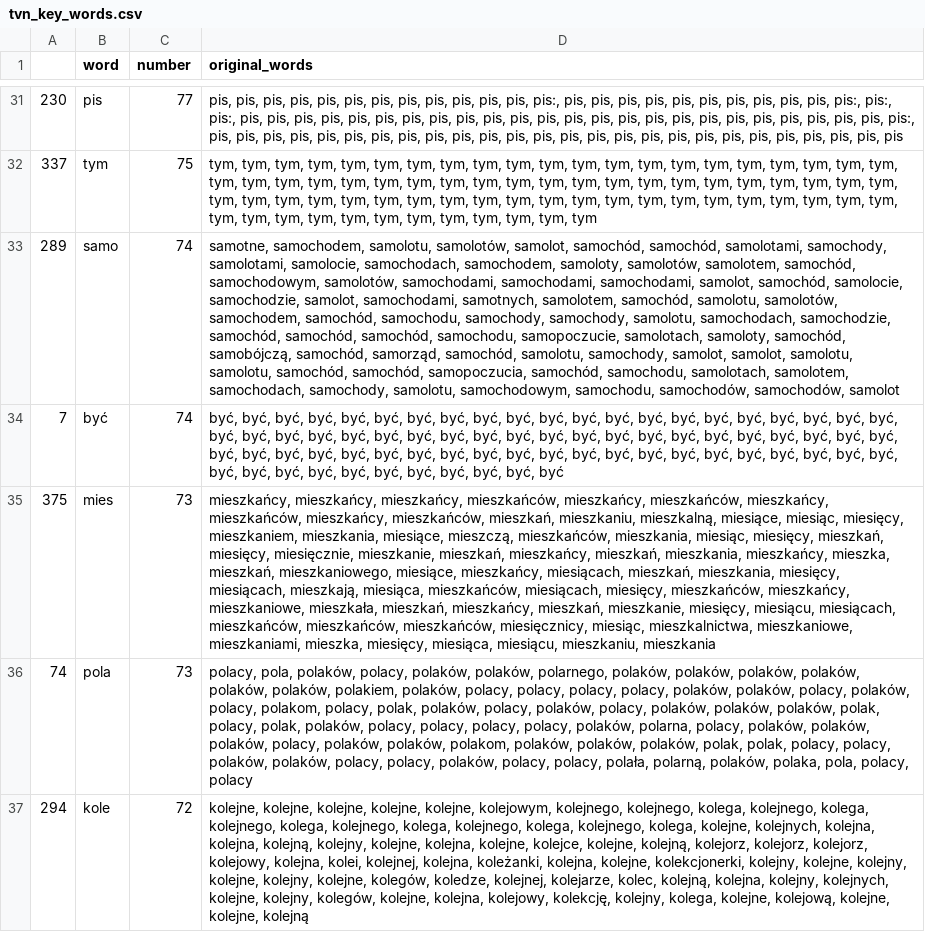
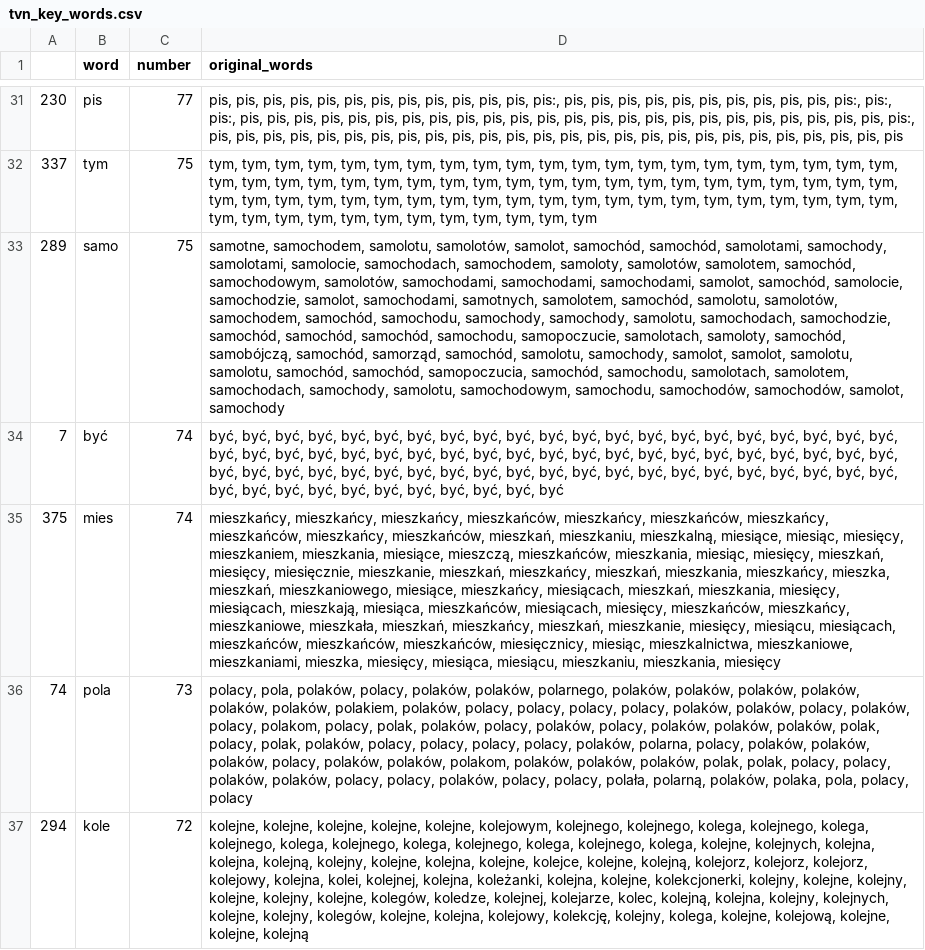
Before and after one commit to JohnKaczmarczyk/APIendPoint, a CSV file: tvn_key_words.csv, drawn as a sheet; only a part is shown, gaps mark what is left out; the diff covers the shown part only; the diff names each change by its address in the sheet, - before the commit and + after, or states it on an @@ line.

```diff
--- a/tvn_key_words.csv
+++ b/tvn_key_words.csv
-C33 (number): 74
+C33 (number): 75
-D33 (original_words): …samochodów, samochodów, samolot
+D33 (original_words): …samochodów, samochodów, samolot, samochody
-C35 (number): 73
+C35 (number): 74
-D35 (original_words): …miesiącu, mieszkaniu, mieszkania
+D35 (original_words): …miesiącu, mieszkaniu, mieszkania, miesięcy
```
Also changed, not shown: 15 added rows, 15 removed rows, 13 moved rows and 36 edited cells elsewhere in this file, tvp_key_words.csv, 3 other files.
